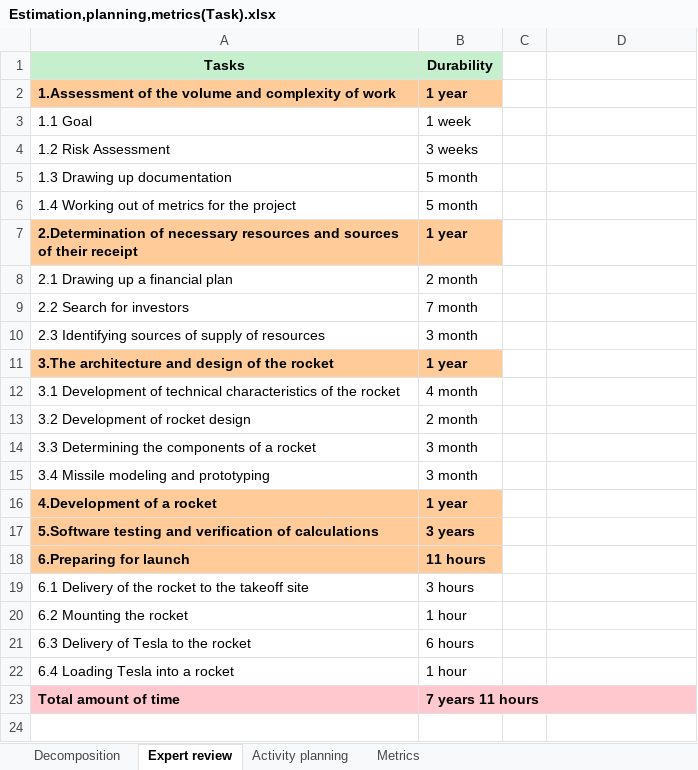
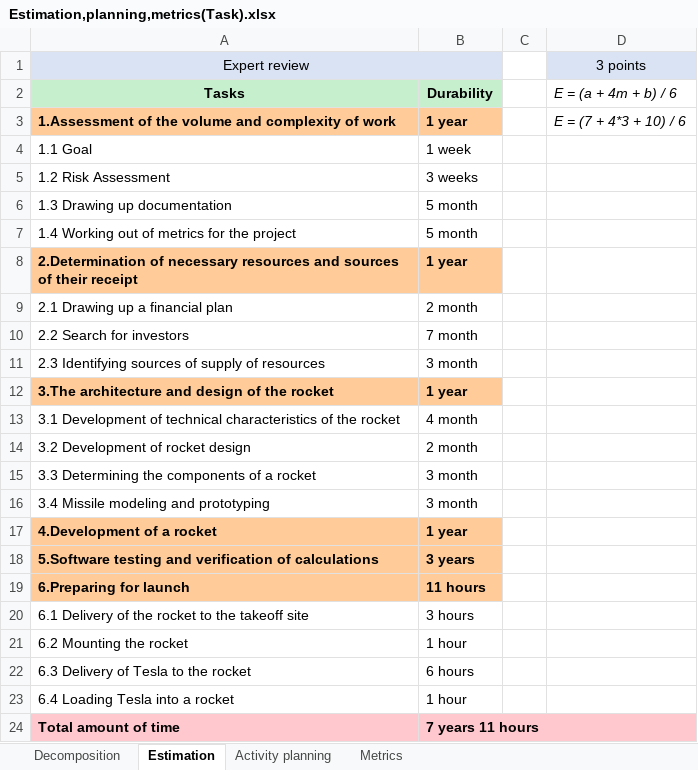
Before and after one commit to Roman-Mukba/Tasks, an Excel workbook: Estimation,planning,metrics(Task).xlsx, sheet Estimation, drawn as a sheet; values as stored, in another font and other column widths than the file's, no borders; addresses are those after the commit; the diff names each change by its address in the sheet, - before the commit and + after, or states it on an @@ line.

Commit message:
Change

```diff
--- a/Estimation,planning,metrics(Task).xlsx (sheet Estimation)
+++ b/Estimation,planning,metrics(Task).xlsx (sheet Estimation)
-sheet tab: Expert review
+sheet tab: Estimation
+row 1: Expert review |  |  | 3 points
-D2: (empty)
+D2: E = (a + 4m + b) / 6
-D3: (empty)
+D3: E = (7 + 4*3 + 10) / 6
```
Also changed, not shown: sheet Activity planning.
